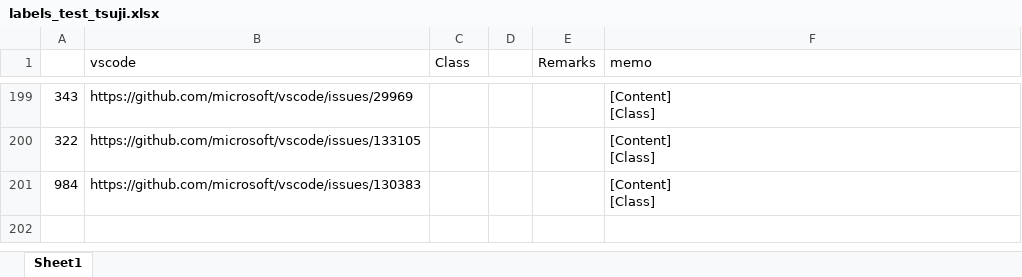
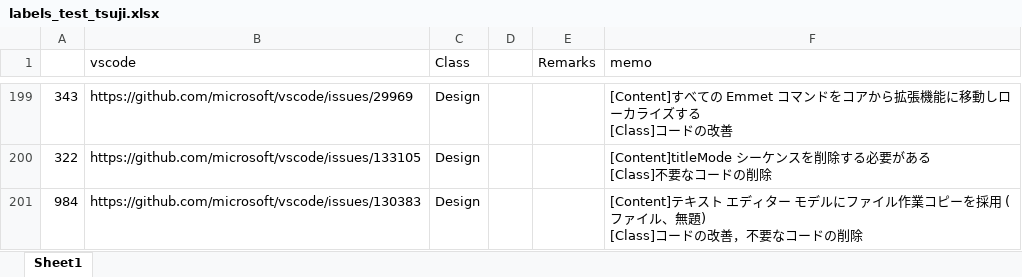
Before and after one commit to 3cywfym/td_dataset, an Excel workbook: labels_test_tsuji.xlsx, sheet Sheet1, drawn as a sheet; only a part is shown, gaps mark what is left out; values as stored, in another font and other column widths than the file's, no borders; ↵ is a line break in a cell; the diff covers the shown part only; the diff names each change by its address in the sheet, - before the commit and + after, or states it on an @@ line.

```diff
--- a/labels_test_tsuji.xlsx (sheet Sheet1)
+++ b/labels_test_tsuji.xlsx (sheet Sheet1)
-C199:C201 (Class): (empty)
+C199:C201 (Class): Design
-F199 (memo): [Content] ↵ [Class]
+F199 (memo): [Content]すべての Emmet コマンドをコアから拡張機能に移動しローカライズする ↵ [Class]コードの改善
-F200 (memo): [Content] ↵ [Class]
+F200 (memo): [Content]titleMode シーケンスを削除する必要がある ↵ [Class]不要なコードの削除
-F201 (memo): [Content] ↵ [Class]
+F201 (memo): [Content]テキスト エディター モデルにファイル作業コピーを採用 (ファイル、無題) ↵ [Class]コードの改善，不要なコードの削除
```
Also changed, not shown: 54 edited cells elsewhere in this sheet.
